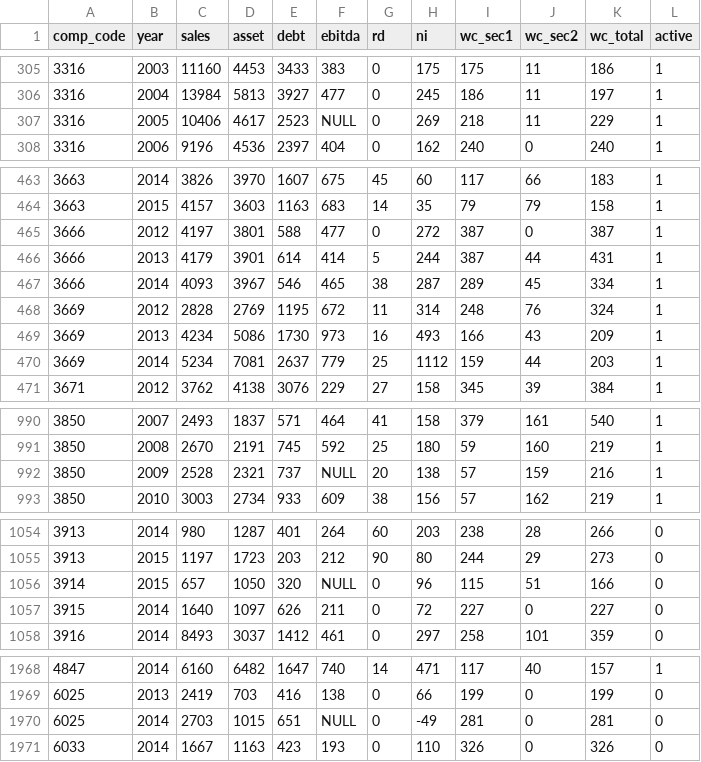
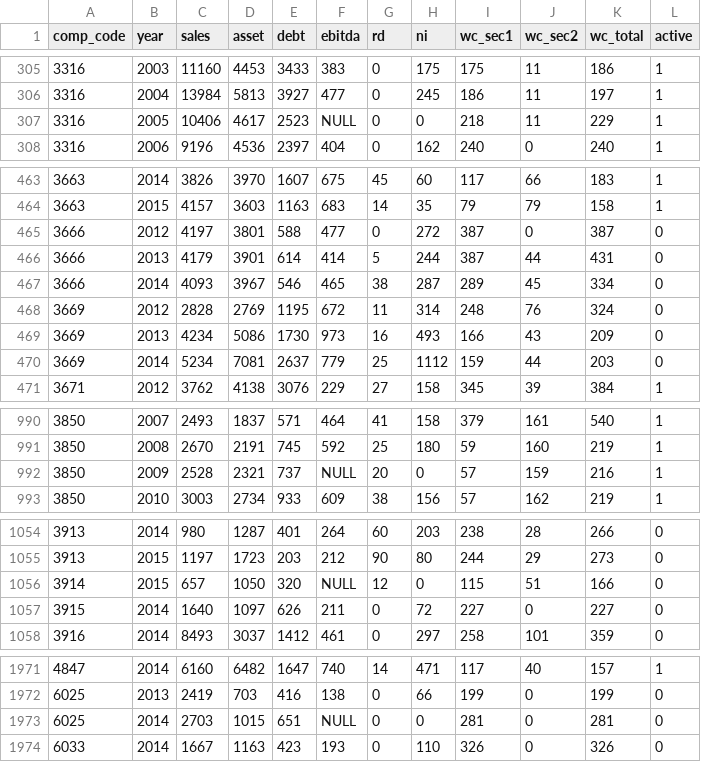
Before and after one commit to kazuki-aruga/text-analyzer, a CSV file: src/main/sql/text-analyzer.report.csv, drawn as a sheet; only a part is shown, gaps mark what is left out; the diff covers the shown part only.

```diff
--- a/src/main/sql/text-analyzer.report.csv
+++ b/src/main/sql/text-analyzer.report.csv
@@ -306,3 +306,3 @@ comp_code,year,sales,asset,debt,ebitda,rd,ni,wc_sec1,wc_sec2,wc_total,active
 3316,2004,13984,5813,3927,477,0,245,186,11,197,1
-3316,2005,10406,4617,2523,NULL,0,269,218,11,229,1
+3316,2005,10406,4617,2523,NULL,0,0,218,11,229,1
 3316,2006,9196,4536,2397,404,0,162,240,0,240,1
@@ -464,8 +464,8 @@ comp_code,year,sales,asset,debt,ebitda,rd,ni,wc_sec1,wc_sec2,wc_total,active
 3663,2015,4157,3603,1163,683,14,35,79,79,158,1
-3666,2012,4197,3801,588,477,0,272,387,0,387,1
-3666,2013,4179,3901,614,414,5,244,387,44,431,1
-3666,2014,4093,3967,546,465,38,287,289,45,334,1
-3669,2012,2828,2769,1195,672,11,314,248,76,324,1
-3669,2013,4234,5086,1730,973,16,493,166,43,209,1
-3669,2014,5234,7081,2637,779,25,1112,159,44,203,1
+3666,2012,4197,3801,588,477,0,272,387,0,387,0
+3666,2013,4179,3901,614,414,5,244,387,44,431,0
+3666,2014,4093,3967,546,465,38,287,289,45,334,0
+3669,2012,2828,2769,1195,672,11,314,248,76,324,0
+3669,2013,4234,5086,1730,973,16,493,166,43,209,0
+3669,2014,5234,7081,2637,779,25,1112,159,44,203,0
 3671,2012,3762,4138,3076,229,27,158,345,39,384,1
@@ -991,3 +991,3 @@ comp_code,year,sales,asset,debt,ebitda,rd,ni,wc_sec1,wc_sec2,wc_total,active
 3850,2008,2670,2191,745,592,25,180,59,160,219,1
-3850,2009,2528,2321,737,NULL,20,138,57,159,216,1
+3850,2009,2528,2321,737,NULL,20,0,57,159,216,1
 3850,2010,3003,2734,933,609,38,156,57,162,219,1
@@ -1055,3 +1055,3 @@ comp_code,year,sales,asset,debt,ebitda,rd,ni,wc_sec1,wc_sec2,wc_total,active
 3913,2015,1197,1723,203,212,90,80,244,29,273,0
-3914,2015,657,1050,320,NULL,0,96,115,51,166,0
+3914,2015,657,1050,320,NULL,12,0,115,51,166,0
 3915,2014,1640,1097,626,211,0,72,227,0,227,0
@@ -1969,3 +1972,3 @@ comp_code,year,sales,asset,debt,ebitda,rd,ni,wc_sec1,wc_sec2,wc_total,active
 6025,2013,2419,703,416,138,0,66,199,0,199,0
-6025,2014,2703,1015,651,NULL,0,-49,281,0,281,0
+6025,2014,2703,1015,651,NULL,0,0,281,0,281,0
 6033,2014,1667,1163,423,193,0,110,326,0,326,0
```
Also changed, not shown: 3 added rows and 13 edited cells elsewhere in this file, 1 other file.
